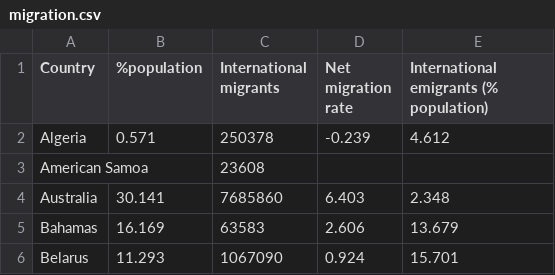
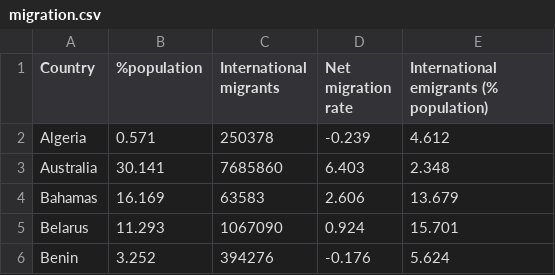
Before and after one commit to SijiaAi/FIT3179_Assignment_2, a CSV file: data/migration.csv, drawn as a sheet; only a part is shown; the shorter side is filled out with more unchanged rows.

Commit message:
Update migration.csv

```diff
--- a/data/migration.csv
+++ b/data/migration.csv
@@ -2,3 +2,2 @@ Country,%population,International migrants,Net migration rate,International emig
 Algeria,0.571,250378,-0.239,4.612
-American Samoa,,23608,,
 Australia,30.141,7685860,6.403,2.348
```
